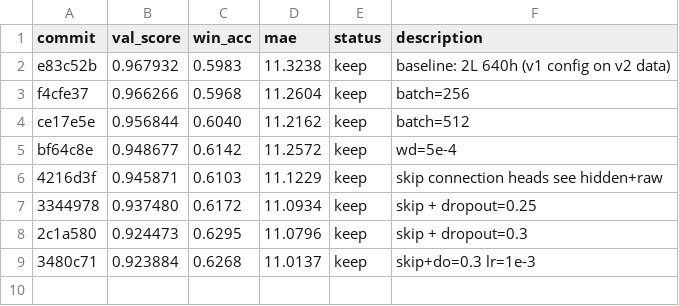
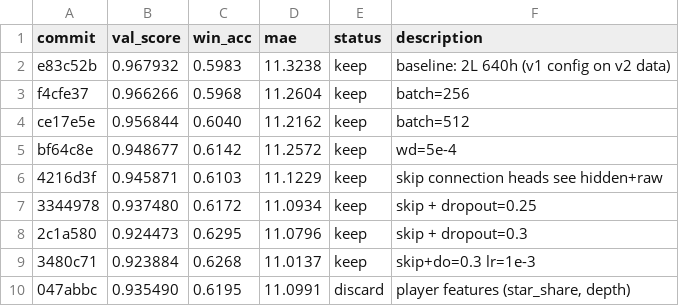
Before and after one commit to RRGU26/karpathynba-v2, a TSV file: results.tsv, drawn as a sheet.

Commit message:
log player feature experiment

```diff
--- a/results.tsv
+++ b/results.tsv
@@ -9 +9,2 @@ bf64c8e	0.948677	0.6142	11.2572	keep	wd=5e-4
 3480c71	0.923884	0.6268	11.0137	keep	skip+do=0.3 lr=1e-3
+047abbc	0.935490	0.6195	11.0991	discard	player features (star_share, depth)
```
